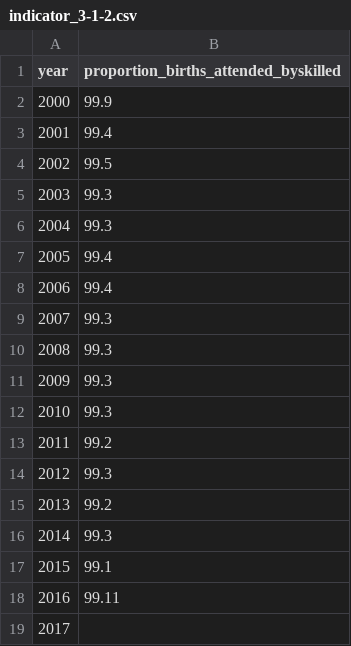
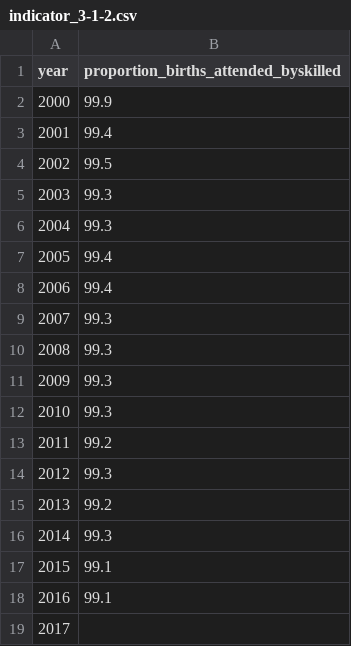
Before and after one commit to CroatianBureauOfStatistics/Indikatori, a CSV file: data/indicator_3-1-2.csv, drawn as a sheet.

Commit message:
Update indicator_3-1-2.csv

```diff
--- a/data/indicator_3-1-2.csv
+++ b/data/indicator_3-1-2.csv
@@ -17,3 +17,3 @@ year,proportion_births_attended_byskilled
 2015,99.1
-2016,99.11
+2016,99.1
 2017,
```
